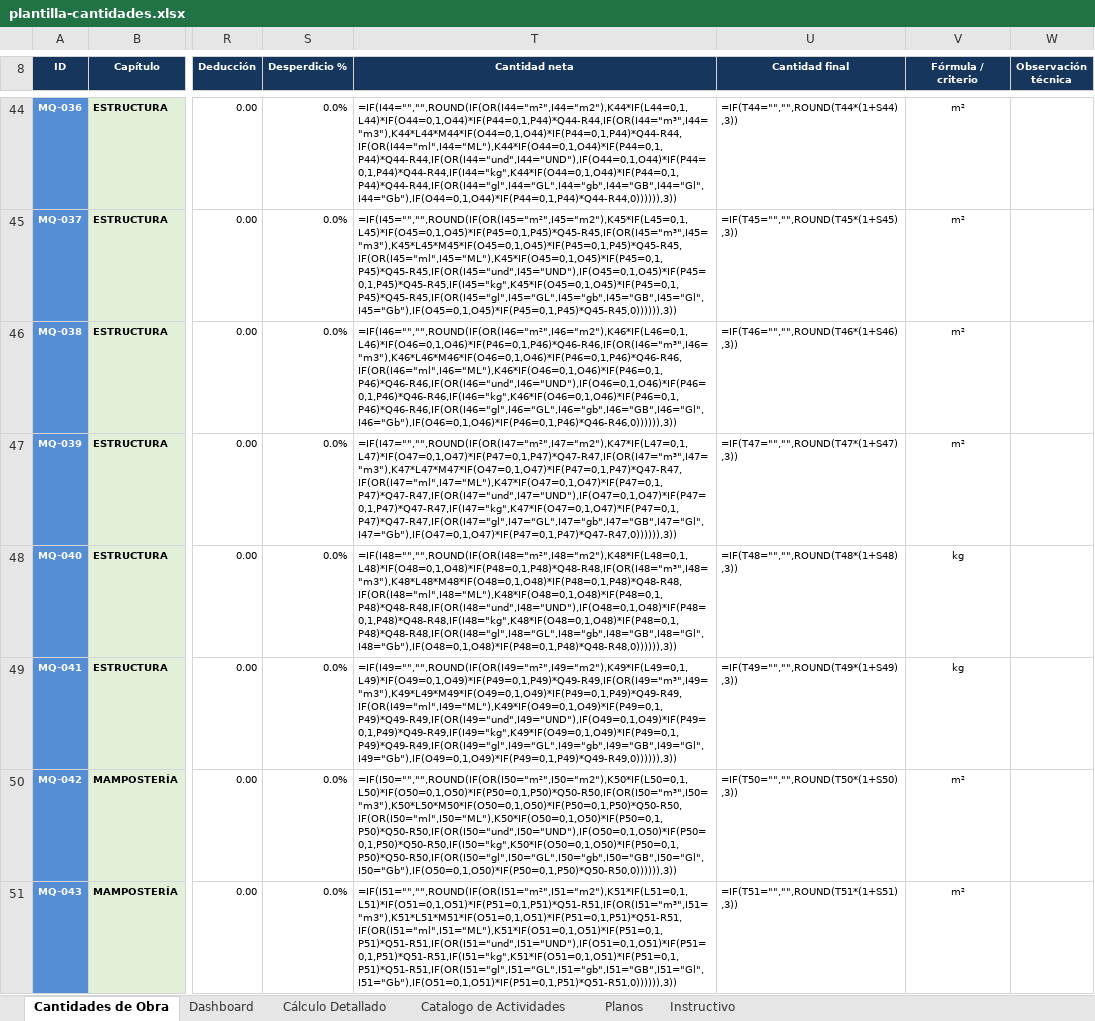
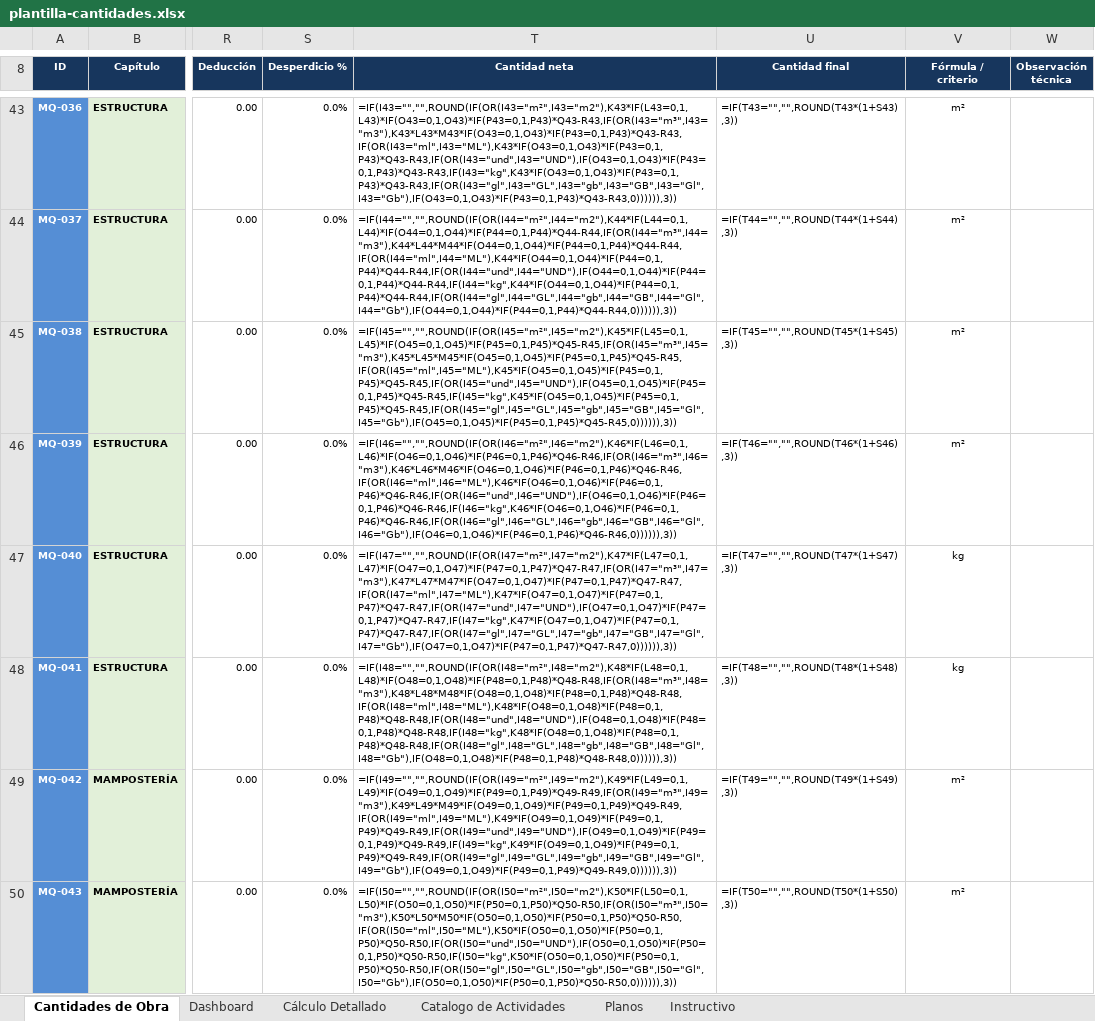
Before and after one commit to hfhr2016-debug/formulario-obra, an Excel workbook: public/plantilla-cantidades.xlsx, sheet Cantidades de Obra, drawn as a sheet; only a part is shown, gaps mark what is left out; values as stored, in another font and other column widths than the file's, no borders; formulas without a stored value are shown as written; charts and pictures not drawn; addresses are those after the commit; the diff covers the shown part only; the diff names each change by its address in the sheet, - before the commit and + after, or states it on an @@ line.

```diff
--- a/public/plantilla-cantidades.xlsx (sheet Cantidades de Obra)
+++ b/public/plantilla-cantidades.xlsx (sheet Cantidades de Obra)
-T43 (Cantidad neta): =IF(I44="","",ROUND(IF(OR(I44="m²",I44="m2"),K44*IF(L44=0,1,L44)*IF(O44=0,1,O44)*IF(P44=0,1,P44)*Q44-R44,IF(OR(I44="m³",I44="m3"),K44*L44*M44*IF(O44=0,1,O44)*IF(P44=0,1,P44)*Q44-R44,IF(OR(I44="ml",I44="ML"),K44*IF(O44=0,1,O44)*IF(P44=0,1,P44)*Q44-R44,IF(OR(I44="und",I44="UND"),IF(O44=0,1,O44)*IF(P44=0,1,P44)*Q44-R44,IF(I44="kg",K44*IF(O44=0,1,O44)*IF(P44=0,1,P44)*Q44-R44,IF(OR(I44="gl",I44="GL",I44="gb",I44="GB",I44="Gl",I44="Gb"),IF(O44=0,1,O44)*IF(P44=0,1,P44)*Q44-R44,0)))))),3))
+T43 (Cantidad neta): =IF(I43="","",ROUND(IF(OR(I43="m²",I43="m2"),K43*IF(L43=0,1,L43)*IF(O43=0,1,O43)*IF(P43=0,1,P43)*Q43-R43,IF(OR(I43="m³",I43="m3"),K43*L43*M43*IF(O43=0,1,O43)*IF(P43=0,1,P43)*Q43-R43,IF(OR(I43="ml",I43="ML"),K43*IF(O43=0,1,O43)*IF(P43=0,1,P43)*Q43-R43,IF(OR(I43="und",I43="UND"),IF(O43=0,1,O43)*IF(P43=0,1,P43)*Q43-R43,IF(I43="kg",K43*IF(O43=0,1,O43)*IF(P43=0,1,P43)*Q43-R43,IF(OR(I43="gl",I43="GL",I43="gb",I43="GB",I43="Gl",I43="Gb"),IF(O43=0,1,O43)*IF(P43=0,1,P43)*Q43-R43,0)))))),3))
-U43 (Cantidad final): =IF(T44="","",ROUND(T44*(1+S44),3))
+U43 (Cantidad final): =IF(T43="","",ROUND(T43*(1+S43),3))
-T44 (Cantidad neta): =IF(I45="","",ROUND(IF(OR(I45="m²",I45="m2"),K45*IF(L45=0,1,L45)*IF(O45=0,1,O45)*IF(P45=0,1,P45)*Q45-R45,IF(OR(I45="m³",I45="m3"),K45*L45*M45*IF(O45=0,1,O45)*IF(P45=0,1,P45)*Q45-R45,IF(OR(I45="ml",I45="ML"),K45*IF(O45=0,1,O45)*IF(P45=0,1,P45)*Q45-R45,IF(OR(I45="und",I45="UND"),IF(O45=0,1,O45)*IF(P45=0,1,P45)*Q45-R45,IF(I45="kg",K45*IF(O45=0,1,O45)*IF(P45=0,1,P45)*Q45-R45,IF(OR(I45="gl",I45="GL",I45="gb",I45="GB",I45="Gl",I45="Gb"),IF(O45=0,1,O45)*IF(P45=0,1,P45)*Q45-R45,0)))))),3))
+T44 (Cantidad neta): =IF(I44="","",ROUND(IF(OR(I44="m²",I44="m2"),K44*IF(L44=0,1,L44)*IF(O44=0,1,O44)*IF(P44=0,1,P44)*Q44-R44,IF(OR(I44="m³",I44="m3"),K44*L44*M44*IF(O44=0,1,O44)*IF(P44=0,1,P44)*Q44-R44,IF(OR(I44="ml",I44="ML"),K44*IF(O44=0,1,O44)*IF(P44=0,1,P44)*Q44-R44,IF(OR(I44="und",I44="UND"),IF(O44=0,1,O44)*IF(P44=0,1,P44)*Q44-R44,IF(I44="kg",K44*IF(O44=0,1,O44)*IF(P44=0,1,P44)*Q44-R44,IF(OR(I44="gl",I44="GL",I44="gb",I44="GB",I44="Gl",I44="Gb"),IF(O44=0,1,O44)*IF(P44=0,1,P44)*Q44-R44,0)))))),3))
-U44 (Cantidad final): =IF(T45="","",ROUND(T45*(1+S45),3))
+U44 (Cantidad final): =IF(T44="","",ROUND(T44*(1+S44),3))
-T45 (Cantidad neta): =IF(I46="","",ROUND(IF(OR(I46="m²",I46="m2"),K46*IF(L46=0,1,L46)*IF(O46=0,1,O46)*IF(P46=0,1,P46)*Q46-R46,IF(OR(I46="m³",I46="m3"),K46*L46*M46*IF(O46=0,1,O46)*IF(P46=0,1,P46)*Q46-R46,IF(OR(I46="ml",I46="ML"),K46*IF(O46=0,1,O46)*IF(P46=0,1,P46)*Q46-R46,IF(OR(I46="und",I46="UND"),IF(O46=0,1,O46)*IF(P46=0,1,P46)*Q46-R46,IF(I46="kg",K46*IF(O46=0,1,O46)*IF(P46=0,1,P46)*Q46-R46,IF(OR(I46="gl",I46="GL",I46="gb",I46="GB",I46="Gl",I46="Gb"),IF(O46=0,1,O46)*IF(P46=0,1,P46)*Q46-R46,0)))))),3))
+T45 (Cantidad neta): =IF(I45="","",ROUND(IF(OR(I45="m²",I45="m2"),K45*IF(L45=0,1,L45)*IF(O45=0,1,O45)*IF(P45=0,1,P45)*Q45-R45,IF(OR(I45="m³",I45="m3"),K45*L45*M45*IF(O45=0,1,O45)*IF(P45=0,1,P45)*Q45-R45,IF(OR(I45="ml",I45="ML"),K45*IF(O45=0,1,O45)*IF(P45=0,1,P45)*Q45-R45,IF(OR(I45="und",I45="UND"),IF(O45=0,1,O45)*IF(P45=0,1,P45)*Q45-R45,IF(I45="kg",K45*IF(O45=0,1,O45)*IF(P45=0,1,P45)*Q45-R45,IF(OR(I45="gl",I45="GL",I45="gb",I45="GB",I45="Gl",I45="Gb"),IF(O45=0,1,O45)*IF(P45=0,1,P45)*Q45-R45,0)))))),3))
-U45 (Cantidad final): =IF(T46="","",ROUND(T46*(1+S46),3))
+U45 (Cantidad final): =IF(T45="","",ROUND(T45*(1+S45),3))
-T46 (Cantidad neta): =IF(I47="","",ROUND(IF(OR(I47="m²",I47="m2"),K47*IF(L47=0,1,L47)*IF(O47=0,1,O47)*IF(P47=0,1,P47)*Q47-R47,IF(OR(I47="m³",I47="m3"),K47*L47*M47*IF(O47=0,1,O47)*IF(P47=0,1,P47)*Q47-R47,IF(OR(I47="ml",I47="ML"),K47*IF(O47=0,1,O47)*IF(P47=0,1,P47)*Q47-R47,IF(OR(I47="und",I47="UND"),IF(O47=0,1,O47)*IF(P47=0,1,P47)*Q47-R47,IF(I47="kg",K47*IF(O47=0,1,O47)*IF(P47=0,1,P47)*Q47-R47,IF(OR(I47="gl",I47="GL",I47="gb",I47="GB",I47="Gl",I47="Gb"),IF(O47=0,1,O47)*IF(P47=0,1,P47)*Q47-R47,0)))))),3))
+T46 (Cantidad neta): =IF(I46="","",ROUND(IF(OR(I46="m²",I46="m2"),K46*IF(L46=0,1,L46)*IF(O46=0,1,O46)*IF(P46=0,1,P46)*Q46-R46,IF(OR(I46="m³",I46="m3"),K46*L46*M46*IF(O46=0,1,O46)*IF(P46=0,1,P46)*Q46-R46,IF(OR(I46="ml",I46="ML"),K46*IF(O46=0,1,O46)*IF(P46=0,1,P46)*Q46-R46,IF(OR(I46="und",I46="UND"),IF(O46=0,1,O46)*IF(P46=0,1,P46)*Q46-R46,IF(I46="kg",K46*IF(O46=0,1,O46)*IF(P46=0,1,P46)*Q46-R46,IF(OR(I46="gl",I46="GL",I46="gb",I46="GB",I46="Gl",I46="Gb"),IF(O46=0,1,O46)*IF(P46=0,1,P46)*Q46-R46,0)))))),3))
-U46 (Cantidad final): =IF(T47="","",ROUND(T47*(1+S47),3))
+U46 (Cantidad final): =IF(T46="","",ROUND(T46*(1+S46),3))
-T47 (Cantidad neta): =IF(I48="","",ROUND(IF(OR(I48="m²",I48="m2"),K48*IF(L48=0,1,L48)*IF(O48=0,1,O48)*IF(P48=0,1,P48)*Q48-R48,IF(OR(I48="m³",I48="m3"),K48*L48*M48*IF(O48=0,1,O48)*IF(P48=0,1,P48)*Q48-R48,IF(OR(I48="ml",I48="ML"),K48*IF(O48=0,1,O48)*IF(P48=0,1,P48)*Q48-R48,IF(OR(I48="und",I48="UND"),IF(O48=0,1,O48)*IF(P48=0,1,P48)*Q48-R48,IF(I48="kg",K48*IF(O48=0,1,O48)*IF(P48=0,1,P48)*Q48-R48,IF(OR(I48="gl",I48="GL",I48="gb",I48="GB",I48="Gl",I48="Gb"),IF(O48=0,1,O48)*IF(P48=0,1,P48)*Q48-R48,0)))))),3))
+T47 (Cantidad neta): =IF(I47="","",ROUND(IF(OR(I47="m²",I47="m2"),K47*IF(L47=0,1,L47)*IF(O47=0,1,O47)*IF(P47=0,1,P47)*Q47-R47,IF(OR(I47="m³",I47="m3"),K47*L47*M47*IF(O47=0,1,O47)*IF(P47=0,1,P47)*Q47-R47,IF(OR(I47="ml",I47="ML"),K47*IF(O47=0,1,O47)*IF(P47=0,1,P47)*Q47-R47,IF(OR(I47="und",I47="UND"),IF(O47=0,1,O47)*IF(P47=0,1,P47)*Q47-R47,IF(I47="kg",K47*IF(O47=0,1,O47)*IF(P47=0,1,P47)*Q47-R47,IF(OR(I47="gl",I47="GL",I47="gb",I47="GB",I47="Gl",I47="Gb"),IF(O47=0,1,O47)*IF(P47=0,1,P47)*Q47-R47,0)))))),3))
-U47 (Cantidad final): =IF(T48="","",ROUND(T48*(1+S48),3))
+U47 (Cantidad final): =IF(T47="","",ROUND(T47*(1+S47),3))
-T48 (Cantidad neta): =IF(I49="","",ROUND(IF(OR(I49="m²",I49="m2"),K49*IF(L49=0,1,L49)*IF(O49=0,1,O49)*IF(P49=0,1,P49)*Q49-R49,IF(OR(I49="m³",I49="m3"),K49*L49*M49*IF(O49=0,1,O49)*IF(P49=0,1,P49)*Q49-R49,IF(OR(I49="ml",I49="ML"),K49*IF(O49=0,1,O49)*IF(P49=0,1,P49)*Q49-R49,IF(OR(I49="und",I49="UND"),IF(O49=0,1,O49)*IF(P49=0,1,P49)*Q49-R49,IF(I49="kg",K49*IF(O49=0,1,O49)*IF(P49=0,1,P49)*Q49-R49,IF(OR(I49="gl",I49="GL",I49="gb",I49="GB",I49="Gl",I49="Gb"),IF(O49=0,1,O49)*IF(P49=0,1,P49)*Q49-R49,0)))))),3))
+T48 (Cantidad neta): =IF(I48="","",ROUND(IF(OR(I48="m²",I48="m2"),K48*IF(L48=0,1,L48)*IF(O48=0,1,O48)*IF(P48=0,1,P48)*Q48-R48,IF(OR(I48="m³",I48="m3"),K48*L48*M48*IF(O48=0,1,O48)*IF(P48=0,1,P48)*Q48-R48,IF(OR(I48="ml",I48="ML"),K48*IF(O48=0,1,O48)*IF(P48=0,1,P48)*Q48-R48,IF(OR(I48="und",I48="UND"),IF(O48=0,1,O48)*IF(P48=0,1,P48)*Q48-R48,IF(I48="kg",K48*IF(O48=0,1,O48)*IF(P48=0,1,P48)*Q48-R48,IF(OR(I48="gl",I48="GL",I48="gb",I48="GB",I48="Gl",I48="Gb"),IF(O48=0,1,O48)*IF(P48=0,1,P48)*Q48-R48,0)))))),3))
-U48 (Cantidad final): =IF(T49="","",ROUND(T49*(1+S49),3))
+U48 (Cantidad final): =IF(T48="","",ROUND(T48*(1+S48),3))
-T49 (Cantidad neta): =IF(I50="","",ROUND(IF(OR(I50="m²",I50="m2"),K50*IF(L50=0,1,L50)*IF(O50=0,1,O50)*IF(P50=0,1,P50)*Q50-R50,IF(OR(I50="m³",I50="m3"),K50*L50*M50*IF(O50=0,1,O50)*IF(P50=0,1,P50)*Q50-R50,IF(OR(I50="ml",I50="ML"),K50*IF(O50=0,1,O50)*IF(P50=0,1,P50)*Q50-R50,IF(OR(I50="und",I50="UND"),IF(O50=0,1,O50)*IF(P50=0,1,P50)*Q50-R50,IF(I50="kg",K50*IF(O50=0,1,O50)*IF(P50=0,1,P50)*Q50-R50,IF(OR(I50="gl",I50="GL",I50="gb",I50="GB",I50="Gl",I50="Gb"),IF(O50=0,1,O50)*IF(P50=0,1,P50)*Q50-R50,0)))))),3))
+T49 (Cantidad neta): =IF(I49="","",ROUND(IF(OR(I49="m²",I49="m2"),K49*IF(L49=0,1,L49)*IF(O49=0,1,O49)*IF(P49=0,1,P49)*Q49-R49,IF(OR(I49="m³",I49="m3"),K49*L49*M49*IF(O49=0,1,O49)*IF(P49=0,1,P49)*Q49-R49,IF(OR(I49="ml",I49="ML"),K49*IF(O49=0,1,O49)*IF(P49=0,1,P49)*Q49-R49,IF(OR(I49="und",I49="UND"),IF(O49=0,1,O49)*IF(P49=0,1,P49)*Q49-R49,IF(I49="kg",K49*IF(O49=0,1,O49)*IF(P49=0,1,P49)*Q49-R49,IF(OR(I49="gl",I49="GL",I49="gb",I49="GB",I49="Gl",I49="Gb"),IF(O49=0,1,O49)*IF(P49=0,1,P49)*Q49-R49,0)))))),3))
-U49 (Cantidad final): =IF(T50="","",ROUND(T50*(1+S50),3))
+U49 (Cantidad final): =IF(T49="","",ROUND(T49*(1+S49),3))
-T50 (Cantidad neta): =IF(I51="","",ROUND(IF(OR(I51="m²",I51="m2"),K51*IF(L51=0,1,L51)*IF(O51=0,1,O51)*IF(P51=0,1,P51)*Q51-R51,IF(OR(I51="m³",I51="m3"),K51*L51*M51*IF(O51=0,1,O51)*IF(P51=0,1,P51)*Q51-R51,IF(OR(I51="ml",I51="ML"),K51*IF(O51=0,1,O51)*IF(P51=0,1,P51)*Q51-R51,IF(OR(I51="und",I51="UND"),IF(O51=0,1,O51)*IF(P51=0,1,P51)*Q51-R51,IF(I51="kg",K51*IF(O51=0,1,O51)*IF(P51=0,1,P51)*Q51-R51,IF(OR(I51="gl",I51="GL",I51="gb",I51="GB",I51="Gl",I51="Gb"),IF(O51=0,1,O51)*IF(P51=0,1,P51)*Q51-R51,0)))))),3))
+T50 (Cantidad neta): =IF(I50="","",ROUND(IF(OR(I50="m²",I50="m2"),K50*IF(L50=0,1,L50)*IF(O50=0,1,O50)*IF(P50=0,1,P50)*Q50-R50,IF(OR(I50="m³",I50="m3"),K50*L50*M50*IF(O50=0,1,O50)*IF(P50=0,1,P50)*Q50-R50,IF(OR(I50="ml",I50="ML"),K50*IF(O50=0,1,O50)*IF(P50=0,1,P50)*Q50-R50,IF(OR(I50="und",I50="UND"),IF(O50=0,1,O50)*IF(P50=0,1,P50)*Q50-R50,IF(I50="kg",K50*IF(O50=0,1,O50)*IF(P50=0,1,P50)*Q50-R50,IF(OR(I50="gl",I50="GL",I50="gb",I50="GB",I50="Gl",I50="Gb"),IF(O50=0,1,O50)*IF(P50=0,1,P50)*Q50-R50,0)))))),3))
-U50 (Cantidad final): =IF(T51="","",ROUND(T51*(1+S51),3))
+U50 (Cantidad final): =IF(T50="","",ROUND(T50*(1+S50),3))
```
Also changed, not shown: 13 added rows, 14 removed rows and 190 edited cells elsewhere in this sheet, public/plantilla-mensual.xlsx, public/plantilla-presupuesto.xlsx, 1 other file.
